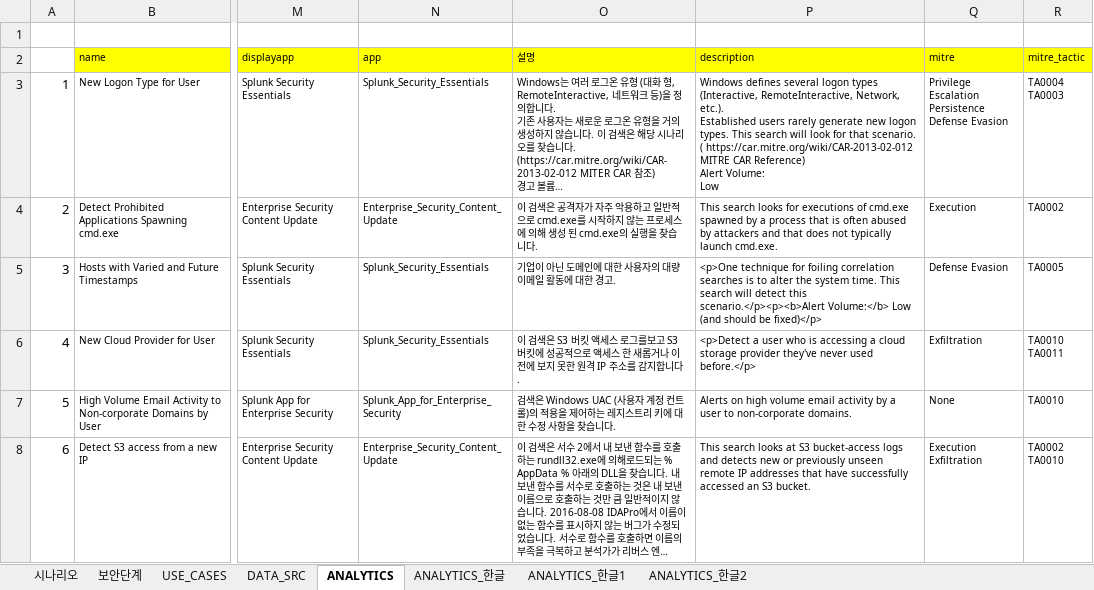
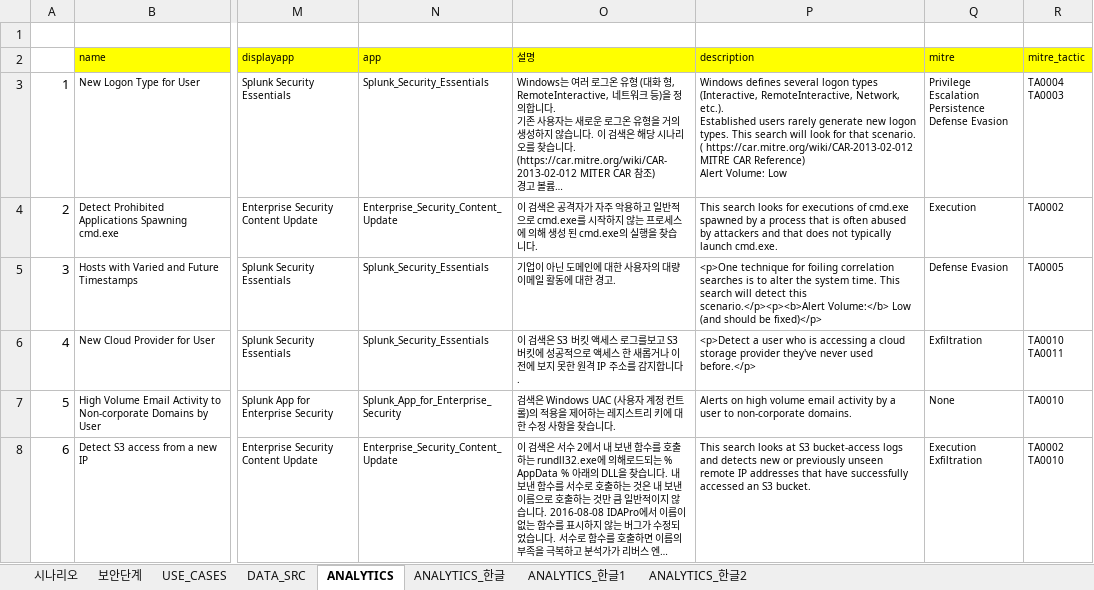
Before and after one commit to anabasis/python, an Excel workbook: exceltrans/data/ES_시나리오_한글_20200910.xlsx, sheet ANALYTICS, drawn as a sheet; only a part is shown, gaps mark what is left out; long unchanged cells end in …; values as stored, in another font and other column widths than the file's, no borders; ↵ is a line break in a cell; the diff names each change by its address in the sheet, - before the commit and + after, or states it on an @@ line.

```diff
--- a/exceltrans/data/ES_시나리오_한글_20200910.xlsx (sheet ANALYTICS)
+++ b/exceltrans/data/ES_시나리오_한글_20200910.xlsx (sheet ANALYTICS)
-P3 (description): …Volume: ↵ Low
+P3 (description): …Volume: Low
```
Also changed, not shown: sheet ANALYTICS_한글, sheet ANALYTICS_한글2, sheet ANALYTICS_한글1, 1 other file.
